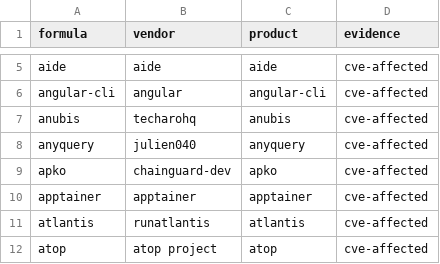
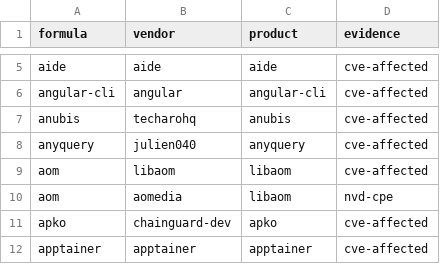
Before and after one commit to mdnmdn/sec-monk, a CSV file: src/secmonk/data/brew_cpe_seed.csv, drawn as a sheet; only a part is shown, gaps mark what is left out; the shorter side is filled out with more unchanged rows; the diff covers the shown part only.

```diff
--- a/src/secmonk/data/brew_cpe_seed.csv
+++ b/src/secmonk/data/brew_cpe_seed.csv
@@ -8,2 +8,4 @@ anubis,techarohq,anubis,cve-affected
 anyquery,julien040,anyquery,cve-affected
+aom,libaom,libaom,cve-affected
+aom,aomedia,libaom,nvd-cpe
 apko,chainguard-dev,apko,cve-affected
```
Also changed, not shown: 15 added rows elsewhere in this file, 6 other files.
